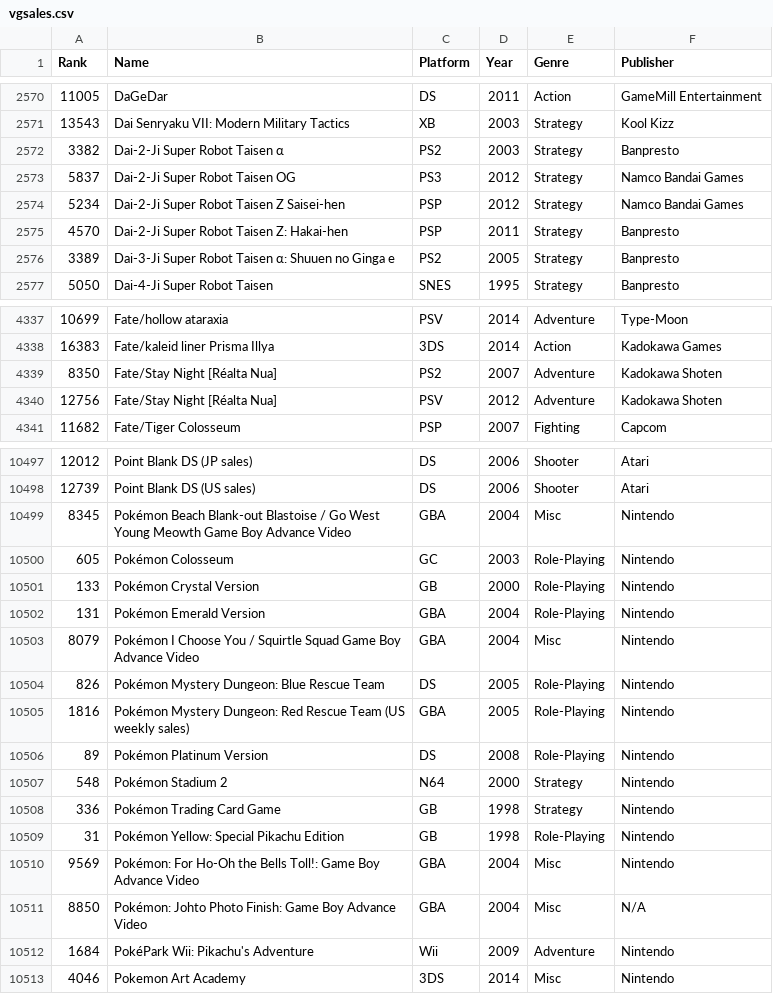
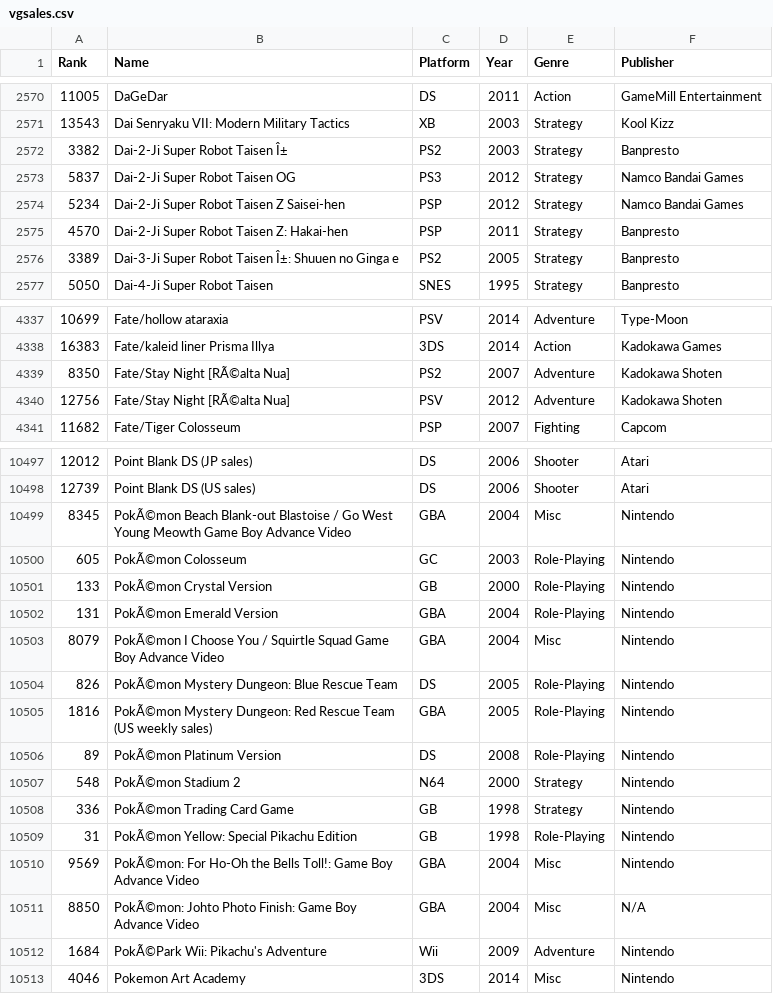
Before and after one commit to Keshav03/QMUL_Final_Year_Project, a CSV file: backend/projectBackend/datasets/vgsales.csv, drawn as a sheet; only a part is shown, gaps mark what is left out; the diff covers the shown part only.

```diff
--- a/backend/projectBackend/datasets/vgsales.csv
+++ b/backend/projectBackend/datasets/vgsales.csv
@@ -2571,3 +2571,3 @@ Rank,Name,Platform,Year,Genre,Publisher
 13543,Dai Senryaku VII: Modern Military Tactics,XB,2003,Strategy,Kool Kizz
-3382,Dai-2-Ji Super Robot Taisen α,PS2,2003,Strategy,Banpresto
+3382,Dai-2-Ji Super Robot Taisen Î±,PS2,2003,Strategy,Banpresto
 5837,Dai-2-Ji Super Robot Taisen OG,PS3,2012,Strategy,Namco Bandai Games
@@ -2575,3 +2575,3 @@ Rank,Name,Platform,Year,Genre,Publisher
 4570,Dai-2-Ji Super Robot Taisen Z: Hakai-hen,PSP,2011,Strategy,Banpresto
-3389,Dai-3-Ji Super Robot Taisen α: Shuuen no Ginga e,PS2,2005,Strategy,Banpresto
+3389,Dai-3-Ji Super Robot Taisen Î±: Shuuen no Ginga e,PS2,2005,Strategy,Banpresto
 5050,Dai-4-Ji Super Robot Taisen,SNES,1995,Strategy,Banpresto
@@ -4338,4 +4338,4 @@ Rank,Name,Platform,Year,Genre,Publisher
 16383,Fate/kaleid liner Prisma Illya,3DS,2014,Action,Kadokawa Games
-8350,Fate/Stay Night [Réalta Nua],PS2,2007,Adventure,Kadokawa Shoten
-12756,Fate/Stay Night [Réalta Nua],PSV,2012,Adventure,Kadokawa Shoten
+8350,Fate/Stay Night [RÃ©alta Nua],PS2,2007,Adventure,Kadokawa Shoten
+12756,Fate/Stay Night [RÃ©alta Nua],PSV,2012,Adventure,Kadokawa Shoten
 11682,Fate/Tiger Colosseum,PSP,2007,Fighting,Capcom
@@ -10498,16 +10498,16 @@ Rank,Name,Platform,Year,Genre,Publisher
 12739,Point Blank DS (US sales),DS,2006,Shooter,Atari
-8345,Pokémon Beach Blank-out Blastoise / Go West Young Meowth Game Boy Advance Video,GBA,2004,Misc,Nintendo
-605,Pokémon Colosseum,GC,2003,Role-Playing,Nintendo
-133,Pokémon Crystal Version,GB,2000,Role-Playing,Nintendo
-131,Pokémon Emerald Version,GBA,2004,Role-Playing,Nintendo
-8079,Pokémon I Choose You / Squirtle Squad Game Boy Advance Video,GBA,2004,Misc,Nintendo
-826,Pokémon Mystery Dungeon: Blue Rescue Team,DS,2005,Role-Playing,Nintendo
-1816,Pokémon Mystery Dungeon: Red Rescue Team (US weekly sales),GBA,2005,Role-Playing,Nintendo
-89,Pokémon Platinum Version,DS,2008,Role-Playing,Nintendo
-548,Pokémon Stadium 2,N64,2000,Strategy,Nintendo
-336,Pokémon Trading Card Game,GB,1998,Strategy,Nintendo
-31,Pokémon Yellow: Special Pikachu Edition,GB,1998,Role-Playing,Nintendo
-9569,Pokémon: For Ho-Oh the Bells Toll!: Game Boy Advance Video,GBA,2004,Misc,Nintendo
-8850,Pokémon: Johto Photo Finish: Game Boy Advance Video,GBA,2004,Misc,N/A
-1684,PokéPark Wii: Pikachu's Adventure,Wii,2009,Adventure,Nintendo
+8345,PokÃ©mon Beach Blank-out Blastoise / Go West Young Meowth Game Boy Advance Video,GBA,2004,Misc,Nintendo
+605,PokÃ©mon Colosseum,GC,2003,Role-Playing,Nintendo
+133,PokÃ©mon Crystal Version,GB,2000,Role-Playing,Nintendo
+131,PokÃ©mon Emerald Version,GBA,2004,Role-Playing,Nintendo
+8079,PokÃ©mon I Choose You / Squirtle Squad Game Boy Advance Video,GBA,2004,Misc,Nintendo
+826,PokÃ©mon Mystery Dungeon: Blue Rescue Team,DS,2005,Role-Playing,Nintendo
+1816,PokÃ©mon Mystery Dungeon: Red Rescue Team (US weekly sales),GBA,2005,Role-Playing,Nintendo
+89,PokÃ©mon Platinum Version,DS,2008,Role-Playing,Nintendo
+548,PokÃ©mon Stadium 2,N64,2000,Strategy,Nintendo
+336,PokÃ©mon Trading Card Game,GB,1998,Strategy,Nintendo
+31,PokÃ©mon Yellow: Special Pikachu Edition,GB,1998,Role-Playing,Nintendo
+9569,PokÃ©mon: For Ho-Oh the Bells Toll!: Game Boy Advance Video,GBA,2004,Misc,Nintendo
+8850,PokÃ©mon: Johto Photo Finish: Game Boy Advance Video,GBA,2004,Misc,N/A
+1684,PokÃ©Park Wii: Pikachu's Adventure,Wii,2009,Adventure,Nintendo
 4046,Pokemon Art Academy,3DS,2014,Misc,Nintendo
```
Also changed, not shown: 23 edited cells elsewhere in this file, 15 other files.
